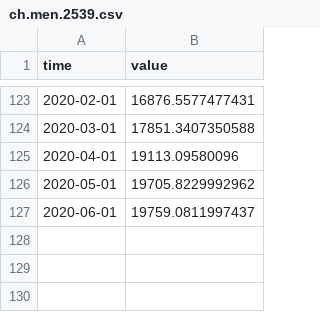
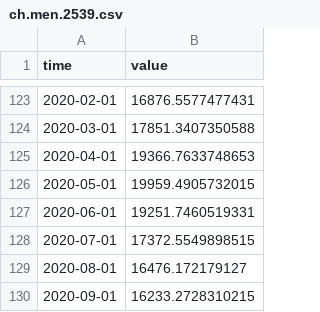
Before and after one commit to opentsi/ch.fso.unemp, a CSV file: data-raw/csv/ch.men.2539.csv, drawn as a sheet; only a part is shown, gaps mark what is left out.

```diff
--- a/data-raw/csv/ch.men.2539.csv
+++ b/data-raw/csv/ch.men.2539.csv
@@ -124,4 +124,7 @@ time,value
 2020-03-01,17851.3407350588
-2020-04-01,19113.09580096
-2020-05-01,19705.8229992962
-2020-06-01,19759.0811997437
+2020-04-01,19366.7633748653
+2020-05-01,19959.4905732015
+2020-06-01,19251.7460519331
+2020-07-01,17372.5549898515
+2020-08-01,16476.172179127
+2020-09-01,16233.2728310215
```
Also changed, not shown: data-raw/csv/ch.wom.4054.csv, data-raw/csv/ex.men.2539.csv, 25 other files.
